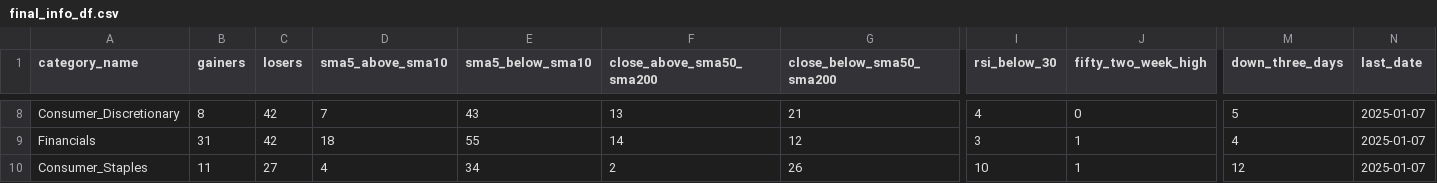
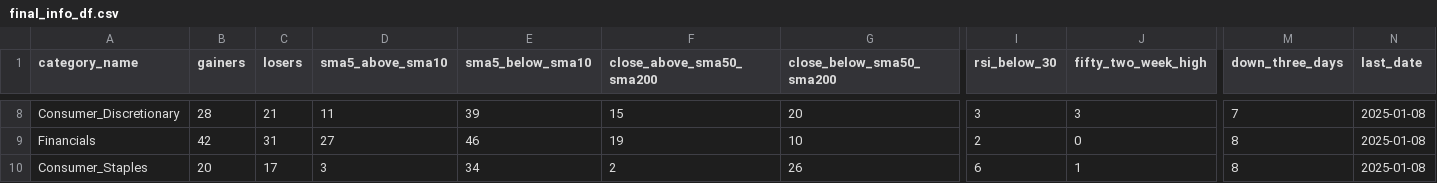
Before and after one commit to bhattathakur/snpdaily, a CSV file: final_info_df.csv, drawn as a sheet; only a part is shown, gaps mark what is left out; the diff covers the shown part only; the diff names each change by its address in the sheet, - before the commit and + after, or states it on an @@ line.

```diff
--- a/final_info_df.csv
+++ b/final_info_df.csv
-B8 (gainers): 8
+B8 (gainers): 28
-C8 (losers): 42
+C8 (losers): 21
-D8 (sma5_above_sma10): 7
+D8 (sma5_above_sma10): 11
-E8 (sma5_below_sma10): 43
+E8 (sma5_below_sma10): 39
-F8 (close_above_sma50_sma200): 13
+F8 (close_above_sma50_sma200): 15
-G8 (close_below_sma50_sma200): 21
+G8 (close_below_sma50_sma200): 20
-I8 (rsi_below_30): 4
+I8 (rsi_below_30): 3
-J8 (fifty_two_week_high): 0
+J8 (fifty_two_week_high): 3
-M8 (down_three_days): 5
+M8 (down_three_days): 7
-N8:N10 (last_date): 2025-01-07
+N8:N10 (last_date): 2025-01-08
-B9 (gainers): 31
+B9 (gainers): 42
-C9 (losers): 42
+C9 (losers): 31
-D9 (sma5_above_sma10): 18
+D9 (sma5_above_sma10): 27
-E9 (sma5_below_sma10): 55
+E9 (sma5_below_sma10): 46
-F9 (close_above_sma50_sma200): 14
+F9 (close_above_sma50_sma200): 19
-G9 (close_below_sma50_sma200): 12
+G9 (close_below_sma50_sma200): 10
-I9 (rsi_below_30): 3
+I9 (rsi_below_30): 2
-J9 (fifty_two_week_high): 1
+J9 (fifty_two_week_high): 0
-M9 (down_three_days): 4
+M9 (down_three_days): 8
-B10 (gainers): 11
+B10 (gainers): 20
-C10 (losers): 27
+C10 (losers): 17
-D10 (sma5_above_sma10): 4
+D10 (sma5_above_sma10): 3
-I10 (rsi_below_30): 10
+I10 (rsi_below_30): 6
-M10 (down_three_days): 12
+M10 (down_three_days): 8
```
Also changed, not shown: 122 edited cells elsewhere in this file, df_dow.csv, df_nasdaq100.csv, 4 other files.
